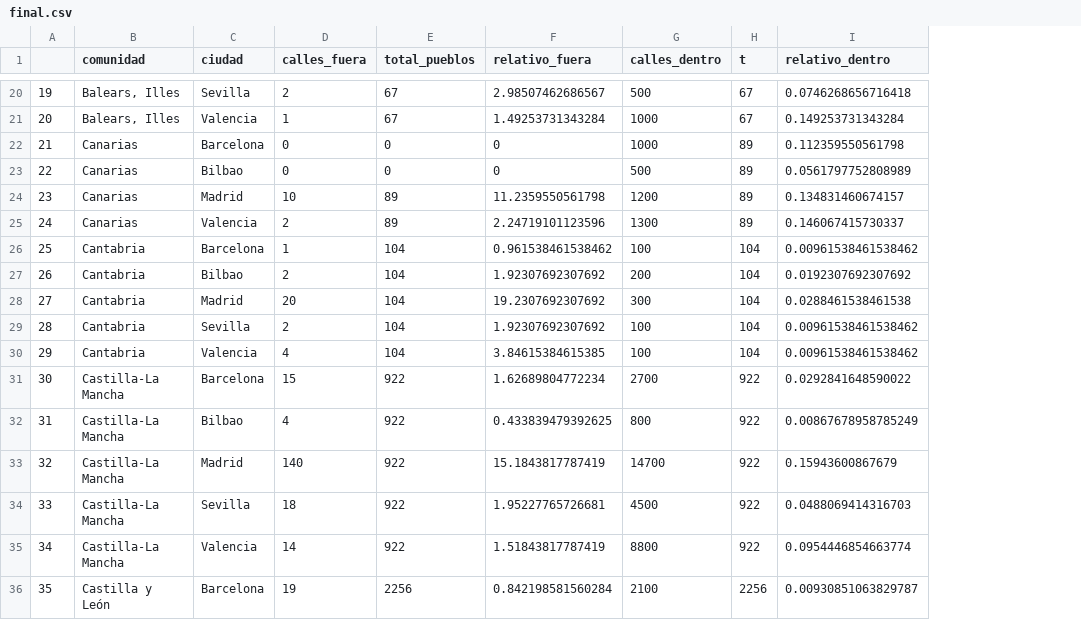
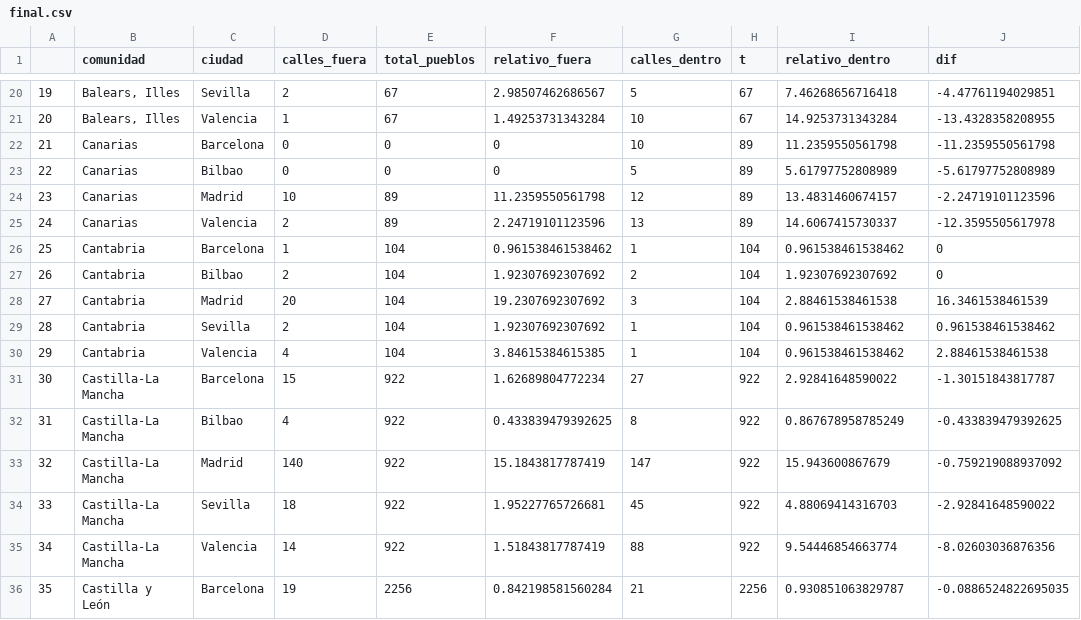
Before and after one commit to jorpramo/CALLES, a CSV file: R/DATOS/final.csv, drawn as a sheet; only a part is shown, gaps mark what is left out; the diff covers the shown part only; the diff names each change by its address in the sheet, - before the commit and + after, or states it on an @@ line.

```diff
--- a/R/DATOS/final.csv
+++ b/R/DATOS/final.csv
+column J (dif), rows 20-36: -4.47761194029851 | -13.4328358208955 | -11.2359550561798 | -5.61797752808989 | -2.24719101123596 | -12.3595505617978 | 0 | 0 | 16.3461538461539 | 0.961538461538462 | 2.88461538461538 | -1.30151843817787 | -0.433839479392625 | -0.759219088937092 | -2.92841648590022 | -8.02603036876356 | -0.0886524822695035
-G20 (calles_dentro): 500
+G20 (calles_dentro): 5
-I20 (relativo_dentro): 0.0746268656716418
+I20 (relativo_dentro): 7.46268656716418
-G21:G22 (calles_dentro): 1000
+G21:G22 (calles_dentro): 10
-I21 (relativo_dentro): 0.149253731343284
+I21 (relativo_dentro): 14.9253731343284
-I22 (relativo_dentro): 0.112359550561798
+I22 (relativo_dentro): 11.2359550561798
-G23 (calles_dentro): 500
+G23 (calles_dentro): 5
-I23 (relativo_dentro): 0.0561797752808989
+I23 (relativo_dentro): 5.61797752808989
-G24 (calles_dentro): 1200
+G24 (calles_dentro): 12
-I24 (relativo_dentro): 0.134831460674157
+I24 (relativo_dentro): 13.4831460674157
-G25 (calles_dentro): 1300
+G25 (calles_dentro): 13
-I25 (relativo_dentro): 0.146067415730337
+I25 (relativo_dentro): 14.6067415730337
-G26 (calles_dentro): 100
+G26 (calles_dentro): 1
-I26 (relativo_dentro): 0.00961538461538462
+I26 (relativo_dentro): 0.961538461538462
-G27 (calles_dentro): 200
+G27 (calles_dentro): 2
-I27 (relativo_dentro): 0.0192307692307692
+I27 (relativo_dentro): 1.92307692307692
-G28 (calles_dentro): 300
+G28 (calles_dentro): 3
-I28 (relativo_dentro): 0.0288461538461538
+I28 (relativo_dentro): 2.88461538461538
-G29:G30 (calles_dentro): 100
+G29:G30 (calles_dentro): 1
-I29:I30 (relativo_dentro): 0.00961538461538462
+I29:I30 (relativo_dentro): 0.961538461538462
-G31 (calles_dentro): 2700
+G31 (calles_dentro): 27
-I31 (relativo_dentro): 0.0292841648590022
+I31 (relativo_dentro): 2.92841648590022
-G32 (calles_dentro): 800
+G32 (calles_dentro): 8
-I32 (relativo_dentro): 0.00867678958785249
+I32 (relativo_dentro): 0.867678958785249
-G33 (calles_dentro): 14700
+G33 (calles_dentro): 147
-I33 (relativo_dentro): 0.15943600867679
+I33 (relativo_dentro): 15.943600867679
-G34 (calles_dentro): 4500
+G34 (calles_dentro): 45
-I34 (relativo_dentro): 0.0488069414316703
+I34 (relativo_dentro): 4.88069414316703
-G35 (calles_dentro): 8800
+G35 (calles_dentro): 88
-I35 (relativo_dentro): 0.0954446854663774
+I35 (relativo_dentro): 9.54446854663774
-G36 (calles_dentro): 2100
+G36 (calles_dentro): 21
-I36 (relativo_dentro): 0.00930851063829787
+I36 (relativo_dentro): 0.930851063829787
```
Also changed, not shown: 124 edited cells elsewhere in this file, R/DATOS/com_dentro_com.csv, R/DATOS/total_dentro.csv, 3 other files.
